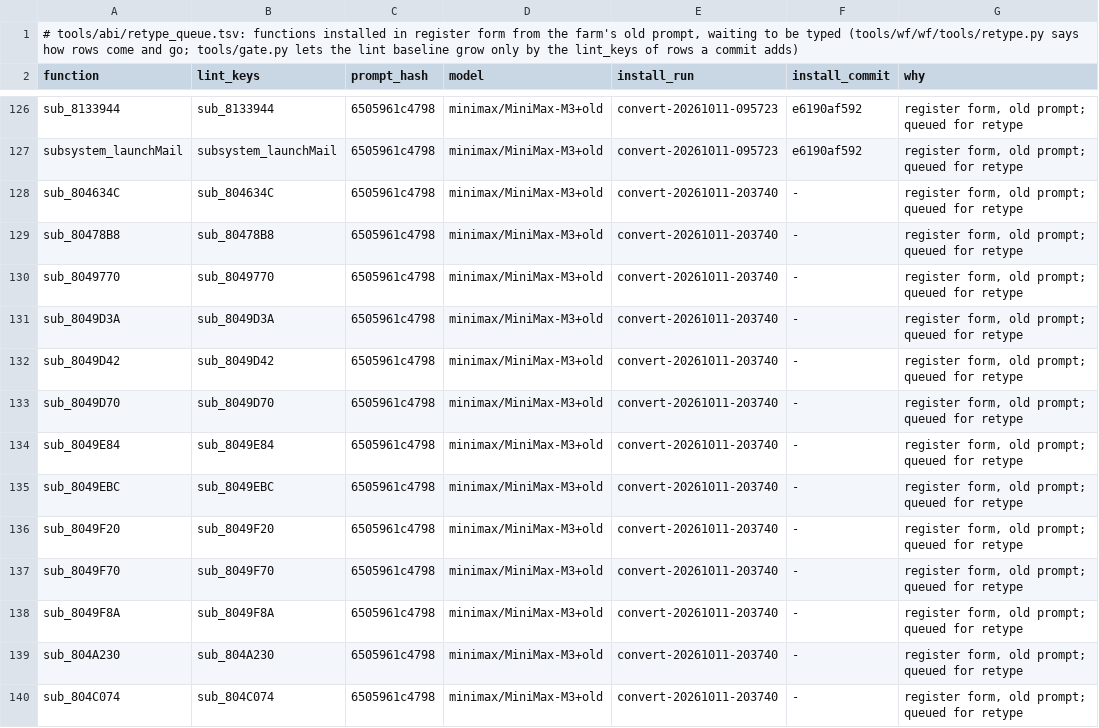
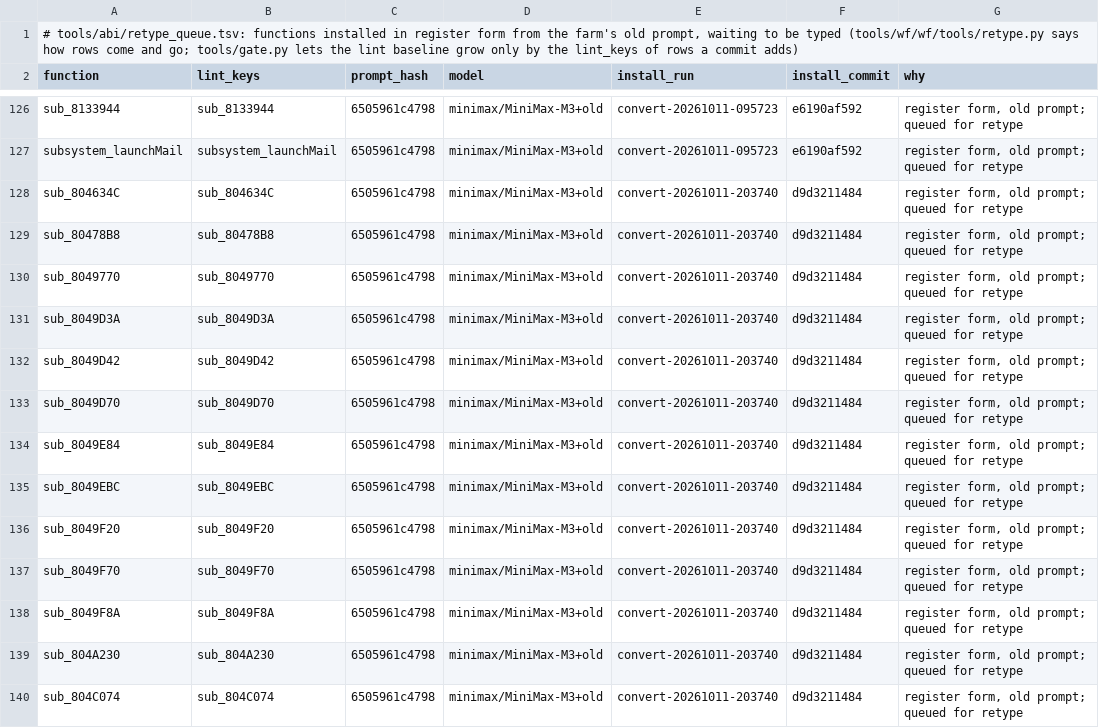
Before and after one commit to alex-berliner/bn6f-recomp, a TSV file: tools/abi/retype_queue.tsv, drawn as a sheet; only a part is shown, gaps mark what is left out; the diff covers the shown part only.

```diff
--- a/tools/abi/retype_queue.tsv
+++ b/tools/abi/retype_queue.tsv
@@ -127,14 +127,14 @@ sub_8133944	sub_8133944	6505961c4798	minimax/MiniMax-M3+old	convert-20261011-095
 subsystem_launchMail	subsystem_launchMail	6505961c4798	minimax/MiniMax-M3+old	convert-20261011-095723	e6190af592	register form, old prompt; queued for retype
-sub_804634C	sub_804634C	6505961c4798	minimax/MiniMax-M3+old	convert-20261011-203740	-	register form, old prompt; queued for retype
-sub_80478B8	sub_80478B8	6505961c4798	minimax/MiniMax-M3+old	convert-20261011-203740	-	register form, old prompt; queued for retype
-sub_8049770	sub_8049770	6505961c4798	minimax/MiniMax-M3+old	convert-20261011-203740	-	register form, old prompt; queued for retype
-sub_8049D3A	sub_8049D3A	6505961c4798	minimax/MiniMax-M3+old	convert-20261011-203740	-	register form, old prompt; queued for retype
-sub_8049D42	sub_8049D42	6505961c4798	minimax/MiniMax-M3+old	convert-20261011-203740	-	register form, old prompt; queued for retype
-sub_8049D70	sub_8049D70	6505961c4798	minimax/MiniMax-M3+old	convert-20261011-203740	-	register form, old prompt; queued for retype
-sub_8049E84	sub_8049E84	6505961c4798	minimax/MiniMax-M3+old	convert-20261011-203740	-	register form, old prompt; queued for retype
-sub_8049EBC	sub_8049EBC	6505961c4798	minimax/MiniMax-M3+old	convert-20261011-203740	-	register form, old prompt; queued for retype
-sub_8049F20	sub_8049F20	6505961c4798	minimax/MiniMax-M3+old	convert-20261011-203740	-	register form, old prompt; queued for retype
-sub_8049F70	sub_8049F70	6505961c4798	minimax/MiniMax-M3+old	convert-20261011-203740	-	register form, old prompt; queued for retype
-sub_8049F8A	sub_8049F8A	6505961c4798	minimax/MiniMax-M3+old	convert-20261011-203740	-	register form, old prompt; queued for retype
-sub_804A230	sub_804A230	6505961c4798	minimax/MiniMax-M3+old	convert-20261011-203740	-	register form, old prompt; queued for retype
-sub_804C074	sub_804C074	6505961c4798	minimax/MiniMax-M3+old	convert-20261011-203740	-	register form, old prompt; queued for retype
+sub_804634C	sub_804634C	6505961c4798	minimax/MiniMax-M3+old	convert-20261011-203740	d9d3211484	register form, old prompt; queued for retype
+sub_80478B8	sub_80478B8	6505961c4798	minimax/MiniMax-M3+old	convert-20261011-203740	d9d3211484	register form, old prompt; queued for retype
+sub_8049770	sub_8049770	6505961c4798	minimax/MiniMax-M3+old	convert-20261011-203740	d9d3211484	register form, old prompt; queued for retype
+sub_8049D3A	sub_8049D3A	6505961c4798	minimax/MiniMax-M3+old	convert-20261011-203740	d9d3211484	register form, old prompt; queued for retype
+sub_8049D42	sub_8049D42	6505961c4798	minimax/MiniMax-M3+old	convert-20261011-203740	d9d3211484	register form, old prompt; queued for retype
+sub_8049D70	sub_8049D70	6505961c4798	minimax/MiniMax-M3+old	convert-20261011-203740	d9d3211484	register form, old prompt; queued for retype
+sub_8049E84	sub_8049E84	6505961c4798	minimax/MiniMax-M3+old	convert-20261011-203740	d9d3211484	register form, old prompt; queued for retype
+sub_8049EBC	sub_8049EBC	6505961c4798	minimax/MiniMax-M3+old	convert-20261011-203740	d9d3211484	register form, old prompt; queued for retype
+sub_8049F20	sub_8049F20	6505961c4798	minimax/MiniMax-M3+old	convert-20261011-203740	d9d3211484	register form, old prompt; queued for retype
+sub_8049F70	sub_8049F70	6505961c4798	minimax/MiniMax-M3+old	convert-20261011-203740	d9d3211484	register form, old prompt; queued for retype
+sub_8049F8A	sub_8049F8A	6505961c4798	minimax/MiniMax-M3+old	convert-20261011-203740	d9d3211484	register form, old prompt; queued for retype
+sub_804A230	sub_804A230	6505961c4798	minimax/MiniMax-M3+old	convert-20261011-203740	d9d3211484	register form, old prompt; queued for retype
+sub_804C074	sub_804C074	6505961c4798	minimax/MiniMax-M3+old	convert-20261011-203740	d9d3211484	register form, old prompt; queued for retype
```
Also changed, not shown: 21 edited cells elsewhere in this file, 35 other files.
